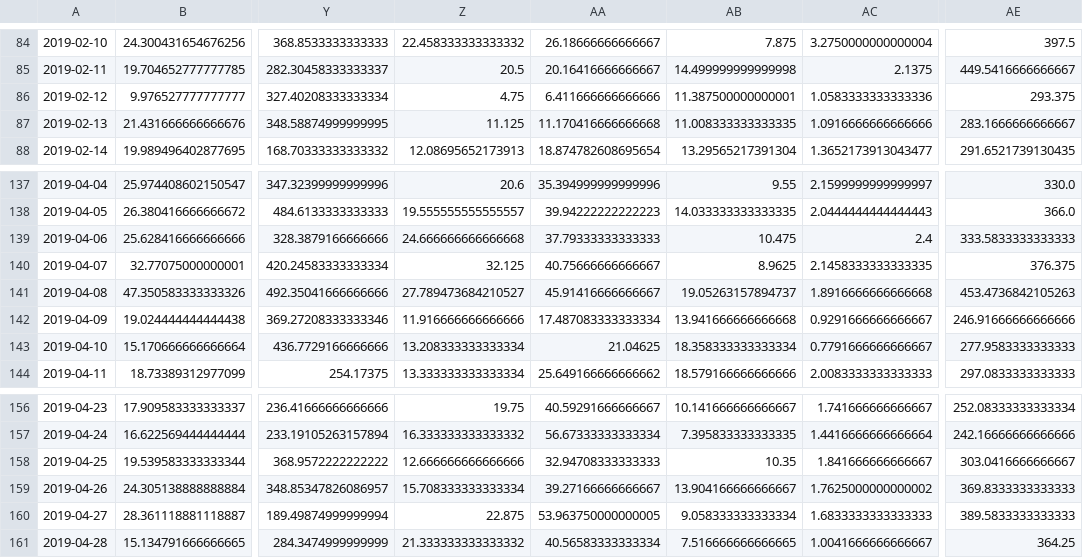
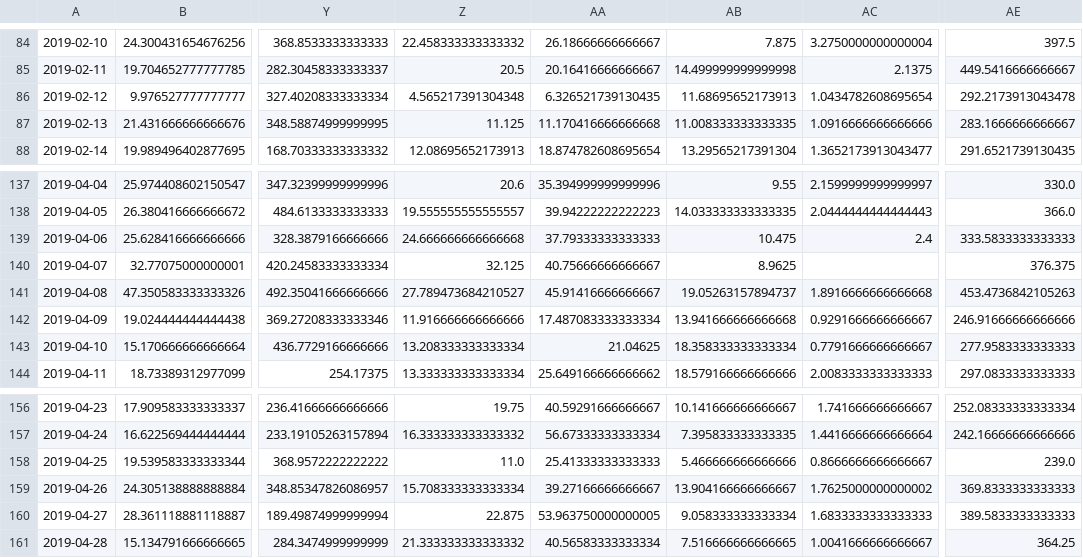
Before and after one commit to PrzemyslawSarnacki/AirQualityPrediction, a CSV file: data/airq_data_2.csv, drawn as a sheet; only a part is shown, gaps mark what is left out; the diff names each change by its address in the sheet, - before the commit and + after, or states it on an @@ line.

Commit message:
Filled bialystok data

```diff
--- a/data/airq_data_2.csv
+++ b/data/airq_data_2.csv
-Z86: 4.75
+Z86: 4.565217391304348
-AA86: 6.411666666666666
+AA86: 6.326521739130435
-AB86: 11.387500000000001
+AB86: 11.68695652173913
-AC86: 1.0583333333333336
+AC86: 1.0434782608695654
-AE86: 293.375
+AE86: 292.2173913043478
-AC140: 2.1458333333333335
+AC140: (empty)
-Z158: 12.666666666666666
+Z158: 11.0
-AA158: 32.94708333333333
+AA158: 25.41333333333333
-AB158: 10.35
+AB158: 5.466666666666666
-AC158: 1.841666666666667
+AC158: 0.8666666666666667
-AE158: 303.0416666666667
+AE158: 239.0
```
